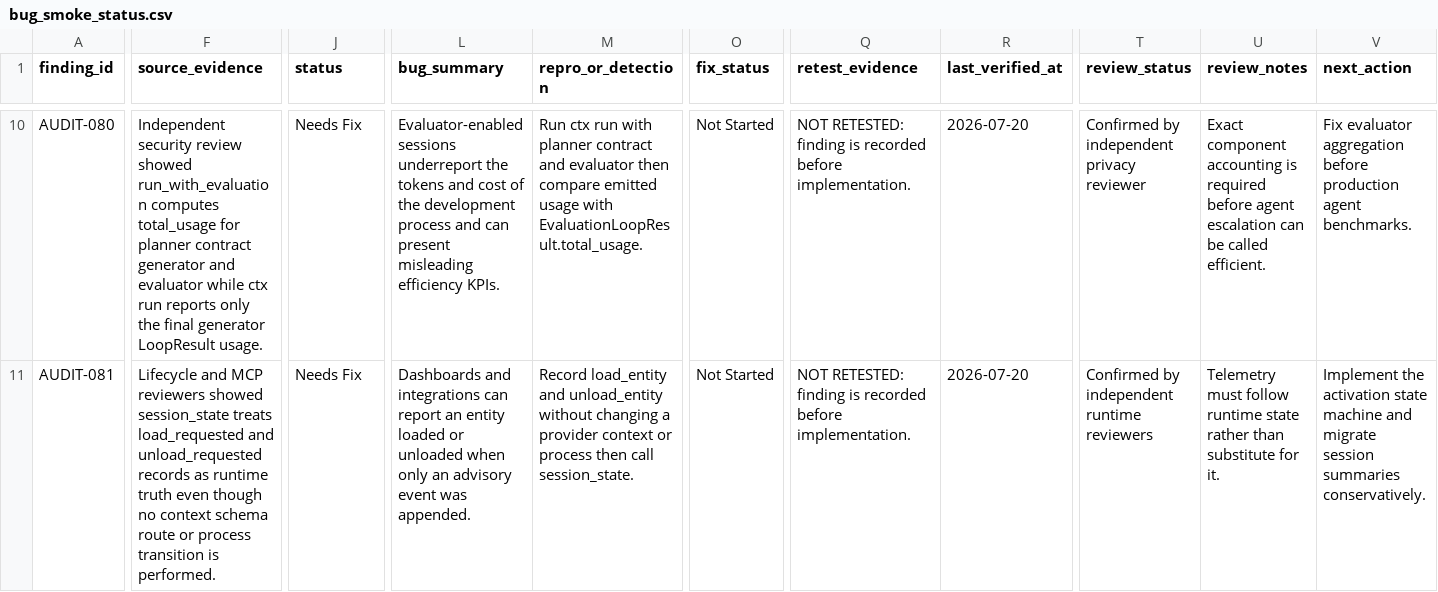
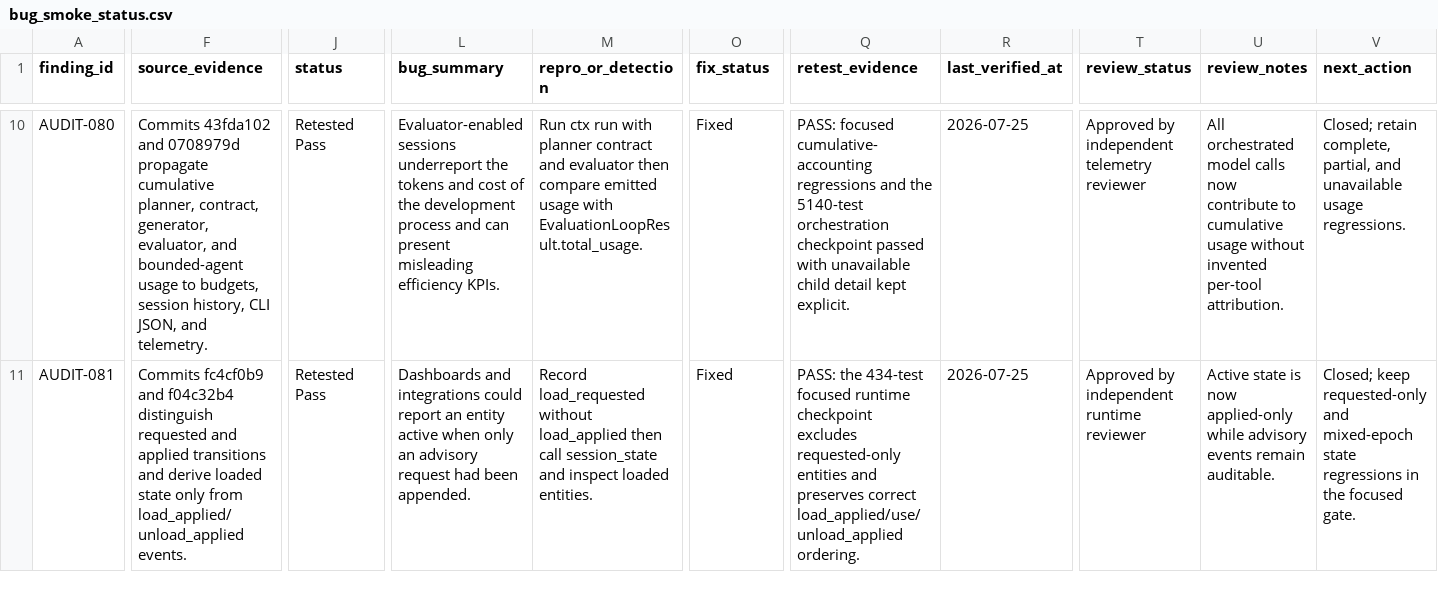
Before and after one commit to stevesolun/ctx, a CSV file: qa/bug_smoke_status.csv, drawn as a sheet; only a part is shown, gaps mark what is left out; the diff covers the shown part only; the diff names each change by its address in the sheet, - before the commit and + after, or states it on an @@ line.

Commit message:
qa: reconcile canonical feature evidence

```diff
--- a/qa/bug_smoke_status.csv
+++ b/qa/bug_smoke_status.csv
-F10 (source_evidence): Independent security review showed run_with_evaluation computes total_usage for planner contract generator and evaluator while ctx run reports only the final generator LoopResult usage.
+F10 (source_evidence): Commits 43fda102 and 0708979d propagate cumulative planner, contract, generator, evaluator, and bounded-agent usage to budgets, session history, CLI JSON, and telemetry.
-J10:J11 (status): Needs Fix
+J10:J11 (status): Retested Pass
-O10:O11 (fix_status): Not Started
+O10:O11 (fix_status): Fixed
-Q10 (retest_evidence): NOT RETESTED: finding is recorded before implementation.
+Q10 (retest_evidence): PASS: focused cumulative-accounting regressions and the 5140-test orchestration checkpoint passed with unavailable child detail kept explicit.
-R10:R11 (last_verified_at): 2026-07-20
+R10:R11 (last_verified_at): 2026-07-25
-T10 (review_status): Confirmed by independent privacy reviewer
+T10 (review_status): Approved by independent telemetry reviewer
-U10 (review_notes): Exact component accounting is required before agent escalation can be called efficient.
+U10 (review_notes): All orchestrated model calls now contribute to cumulative usage without invented per-tool attribution.
-V10 (next_action): Fix evaluator aggregation before production agent benchmarks.
+V10 (next_action): Closed; retain complete, partial, and unavailable usage regressions.
-F11 (source_evidence): Lifecycle and MCP reviewers showed session_state treats load_requested and unload_requested records as runtime truth even though no context schema route or process transition is performed.
+F11 (source_evidence): Commits fc4cf0b9 and f04c32b4 distinguish requested and applied transitions and derive loaded state only from load_applied/unload_applied events.
-L11 (bug_summary): …and integrations can report an entity loaded or unloaded when only an advisory event was appended.
+L11 (bug_summary): …and integrations could report an entity active when only an advisory request had been appended.
-M11 (repro_or_detection): Record load_entity and unload_entity without changing a provider context or process then call session_state.
+M11 (repro_or_detection): Record load_requested without load_applied then call session_state and inspect loaded entities.
-Q11 (retest_evidence): NOT RETESTED: finding is recorded before implementation.
+Q11 (retest_evidence): PASS: the 434-test focused runtime checkpoint excludes requested-only entities and preserves correct load_applied/use/unload_applied ordering.
-T11 (review_status): Confirmed by independent runtime reviewers
+T11 (review_status): Approved by independent runtime reviewer
-U11 (review_notes): Telemetry must follow runtime state rather than substitute for it.
+U11 (review_notes): Active state is now applied-only while advisory events remain auditable.
-V11 (next_action): Implement the activation state machine and migrate session summaries conservatively.
+V11 (next_action): Closed; keep requested-only and mixed-epoch state regressions in the focused gate.
```
Also changed, not shown: 63 edited cells elsewhere in this file, qa/ctx_benchmark_status.csv, 5 other files.
